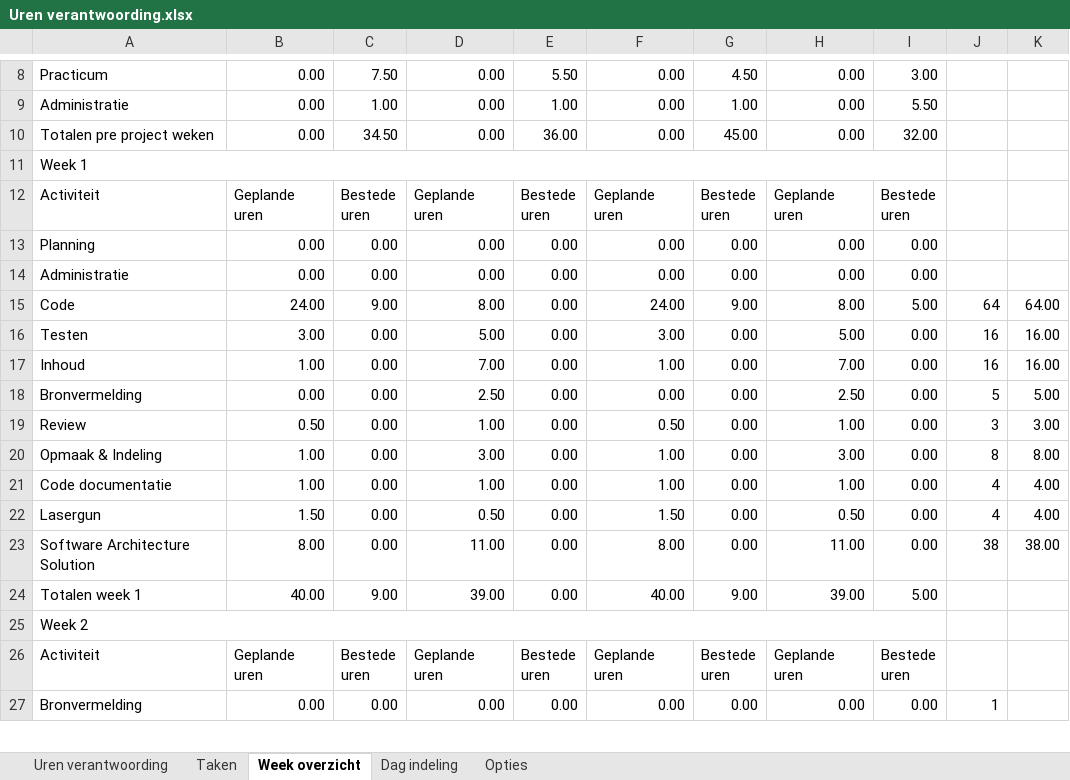
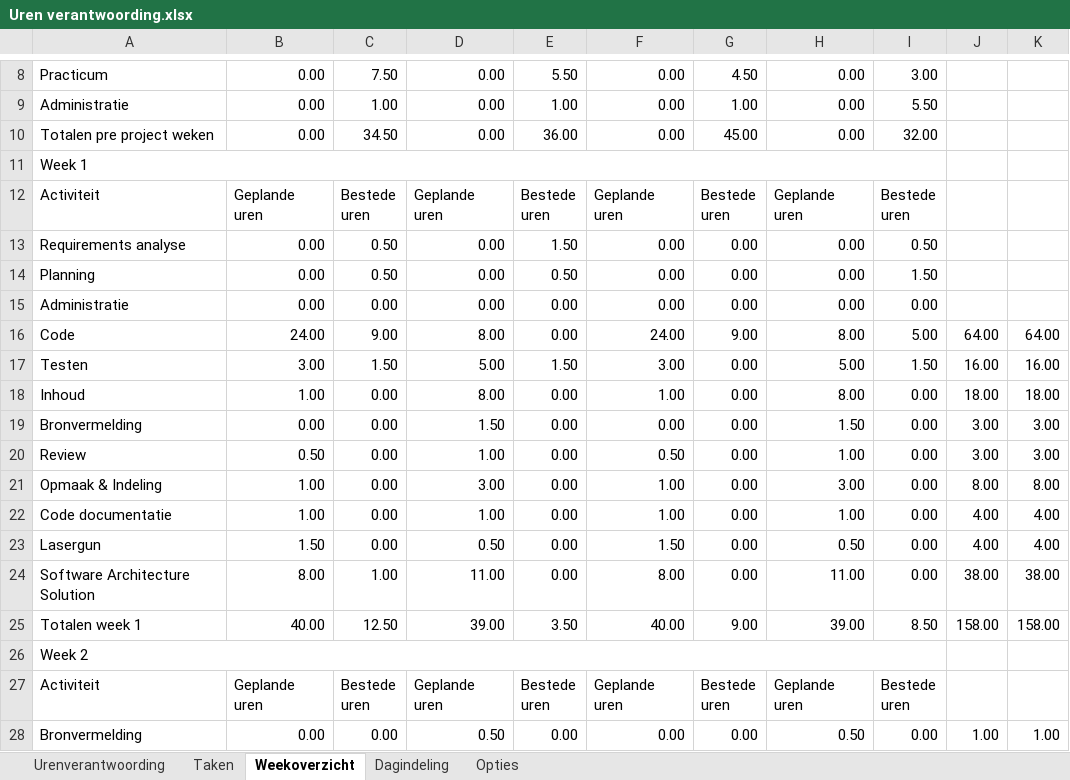
Before and after one commit to MartenButterHU/TekTeamOne, an Excel workbook: Administratie/Planning/Uren verantwoording.xlsx, sheet Weekoverzicht, drawn as a sheet; only a part is shown, gaps mark what is left out; values as stored, in another font and other column widths than the file's, no cell formats; conditional formats not drawn; addresses are those after the commit; the diff covers the shown part only; the diff names each change by its address in the sheet, - before the commit and + after, or states it on an @@ line.

Commit message:
Update Uren verantwoording

```diff
--- a/Administratie/Planning/Uren verantwoording.xlsx (sheet Weekoverzicht)
+++ b/Administratie/Planning/Uren verantwoording.xlsx (sheet Weekoverzicht)
-sheet tab: Uren verantwoording
+sheet tab: Urenverantwoording
-sheet tab: Week overzicht
+sheet tab: Weekoverzicht
-sheet tab: Dag indeling
+sheet tab: Dagindeling
+row 13: Requirements analyse | 0.00 | 0.50 | 0.00 | 1.50 | 0.00 | 0.00 | 0.00 | 0.50
-C14: 0.00
+C14: 0.50
-E14: 0.00
+E14: 0.50
-I14: 0.00
+I14: 1.50
-J16: 64
+J16: 64.00
-C17: 0.00
+C17: 1.50
-E17: 0.00
+E17: 1.50
-I17: 0.00
+I17: 1.50
-J17: 16
+J17: 16.00
-D18: 7.00
+D18: 8.00
-H18: 7.00
+H18: 8.00
-J18: 16
+J18: 18.00
-K18: 16.00
+K18: 18.00
-D19: 2.50
+D19: 1.50
-H19: 2.50
+H19: 1.50
-J19: 5
+J19: 3.00
-K19: 5.00
+K19: 3.00
-J20: 3
+J20: 3.00
-J21: 8
+J21: 8.00
-J22:J23: 4
+J22:J23: 4.00
-C24: 0.00
+C24: 1.00
-J24: 38
+J24: 38.00
-C25: 9.00
+C25: 12.50
-E25: 0.00
+E25: 3.50
-I25: 5.00
+I25: 8.50
-J25: (empty)
+J25: 158.00
-K25: (empty)
+K25: 158.00
-D28: 0.00
+D28: 0.50
-H28: 0.00
+H28: 0.50
-J28: 1
+J28: 1.00
-K28: (empty)
+K28: 1.00
```
Also changed, not shown: 2 added rows, 2 removed rows and 80 edited cells elsewhere in this sheet, sheet Urenverantwoording, sheet Dagindeling, sheet Taken, cell formats, formulas that keep their value.
